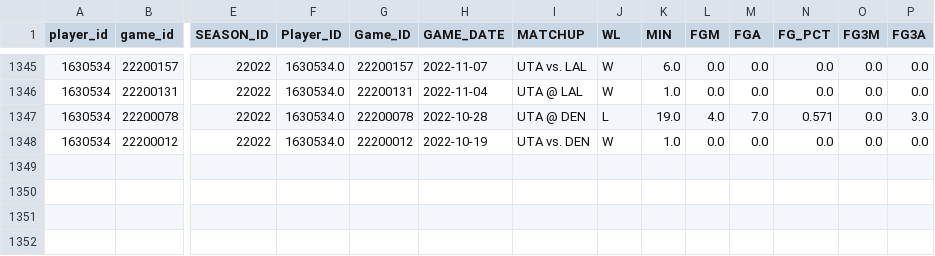
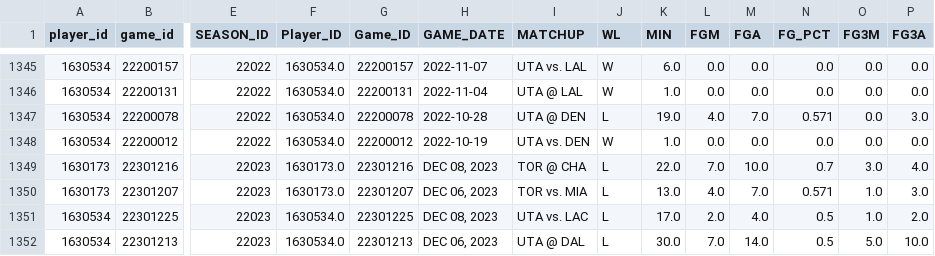
Before and after one commit to DanielMillward/NBADataScraper, a CSV file: data.csv, drawn as a sheet; only a part is shown, gaps mark what is left out; rows hold the shown columns only; the diff names each change by its address in the sheet, - before the commit and + after, or states it on an @@ line.

Commit message:
WIP: trying to merge injury data to main dataframe

```diff
--- a/data.csv
+++ b/data.csv
+row 1349: 1630173 | 22301216 | 22023 | 1630173.0 | 22301216 | DEC 08, 2023 | TOR @ CHA | L | 22.0 | 7.0 | 10.0 | 0.7 | 3.0 | 4.0
+row 1350: 1630173 | 22301207 | 22023 | 1630173.0 | 22301207 | DEC 06, 2023 | TOR vs. MIA | L | 13.0 | 4.0 | 7.0 | 0.571 | 1.0 | 3.0
+row 1351: 1630534 | 22301225 | 22023 | 1630534.0 | 22301225 | DEC 08, 2023 | UTA vs. LAC | L | 17.0 | 2.0 | 4.0 | 0.5 | 1.0 | 2.0
+row 1352: 1630534 | 22301213 | 22023 | 1630534.0 | 22301213 | DEC 06, 2023 | UTA @ DAL | L | 30.0 | 7.0 | 14.0 | 0.5 | 5.0 | 10.0
```
Also changed, not shown: 2 other files.
